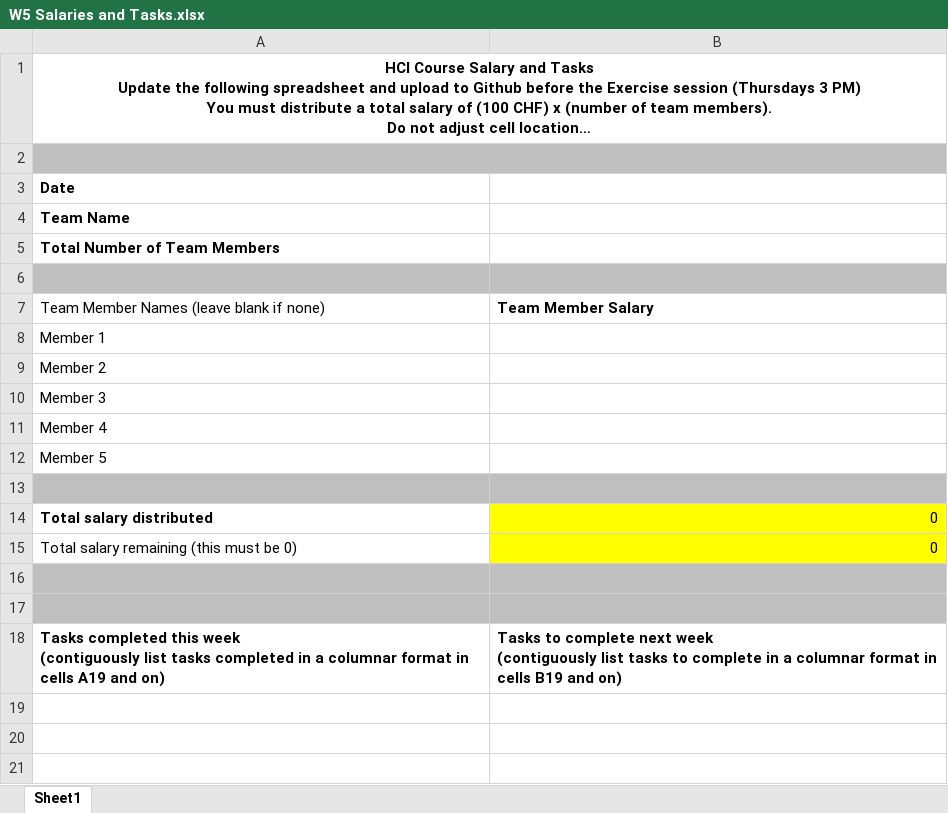
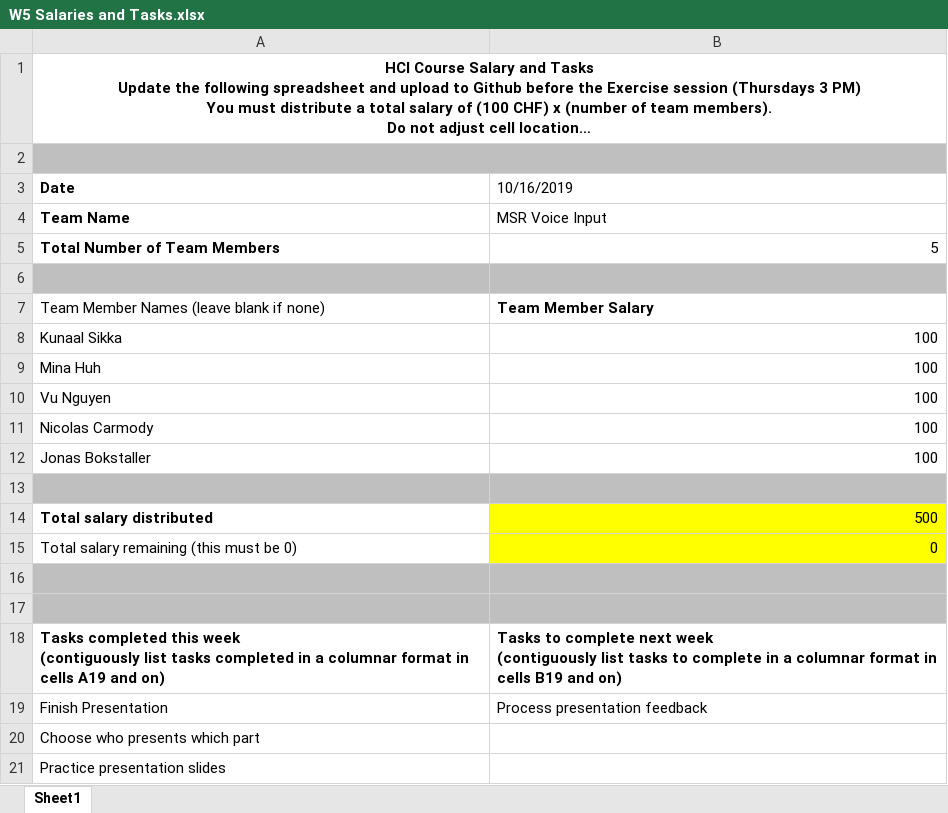
Before and after one commit to minarainbow/Voice-Input-Guidelines-for-Hololens, an Excel workbook: Salary/W5 Salaries and Tasks.xlsx, sheet Sheet1, drawn as a sheet; long unchanged cells end in …; values as stored, in another font and other column widths than the file's, no borders; removed rows and columns are numbered as before the commit, all else as after; the diff names each change by its address in the sheet, - before the commit and + after, or states it on an @@ line.

Commit message:
Add files via upload

```diff
--- a/Salary/W5 Salaries and Tasks.xlsx (sheet Sheet1)
+++ b/Salary/W5 Salaries and Tasks.xlsx (sheet Sheet1)
-B3: (empty)
+B3: 10/16/2019
-B4 (10/16/2019): (empty)
+B4 (10/16/2019): MSR Voice Input
-B5 (10/16/2019): (empty)
+B5 (10/16/2019): 5
-row 8: Member 1
-row 9: Member 2
-row 10: Member 3
-row 11: Member 4
-row 12: Member 5
+row 8: Kunaal Sikka | 100
+row 9: Mina Huh | 100
+row 10: Vu Nguyen | 100
+row 11: Nicolas Carmody | 100
+row 12: Jonas Bokstaller | 100
-B14 (10/16/2019): 0
+B14 (10/16/2019): 500
+row 19: Finish Presentation | Process presentation feedback
+row 20: Choose who presents which part
+row 21: Practice presentation slides
```
